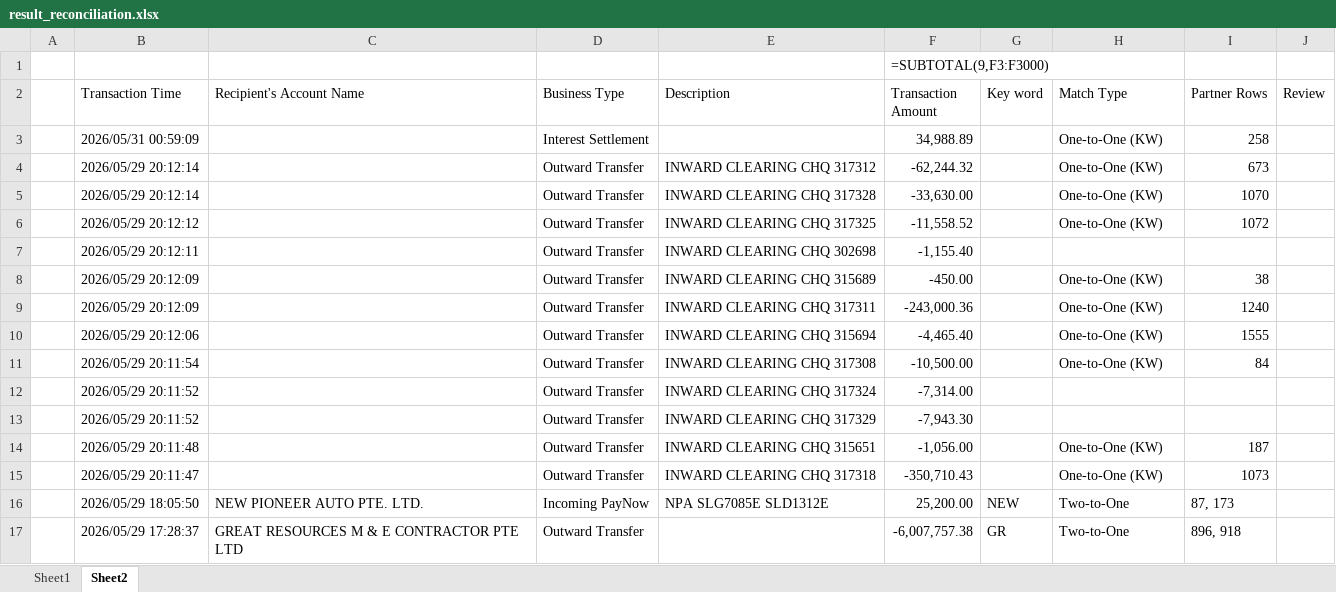
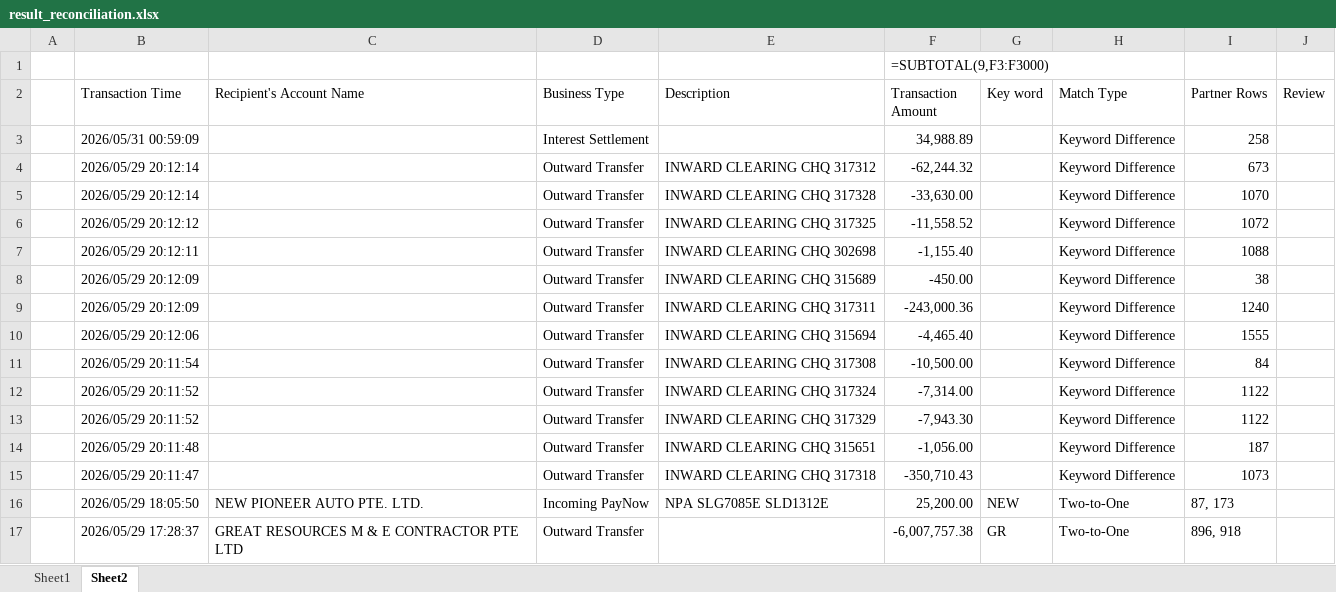
Before and after one commit to stevensun0073/excel-reconciliation, an Excel workbook: result_reconciliation.xlsx, sheet Sheet2, drawn as a sheet; only a part is shown; values as stored, in another font and other column widths than the file's, no cell formats; formulas without a stored value are shown as written; the diff covers the shown part only; the diff names each change by its address in the sheet, - before the commit and + after, or states it on an @@ line.

Commit message:
Expand keyword difference reconciliation rules

```diff
--- a/result_reconciliation.xlsx (sheet Sheet2)
+++ b/result_reconciliation.xlsx (sheet Sheet2)
-H3:H6 (Match Type): One-to-One (KW)
+H3:H6 (Match Type): Keyword Difference
-H7 (Match Type): (empty)
+H7 (Match Type): Keyword Difference
-I7 (Partner Rows): (empty)
+I7 (Partner Rows): 1088
-H8:H11 (Match Type): One-to-One (KW)
+H8:H11 (Match Type): Keyword Difference
-H12:H13 (Match Type): (empty)
+H12:H13 (Match Type): Keyword Difference
-I12:I13 (Partner Rows): (empty)
+I12:I13 (Partner Rows): 1122
-H14:H15 (Match Type): One-to-One (KW)
+H14:H15 (Match Type): Keyword Difference
```
Also changed, not shown: 370 edited cells elsewhere in this sheet, sheet Sheet1, cell formats, 6 other files.
